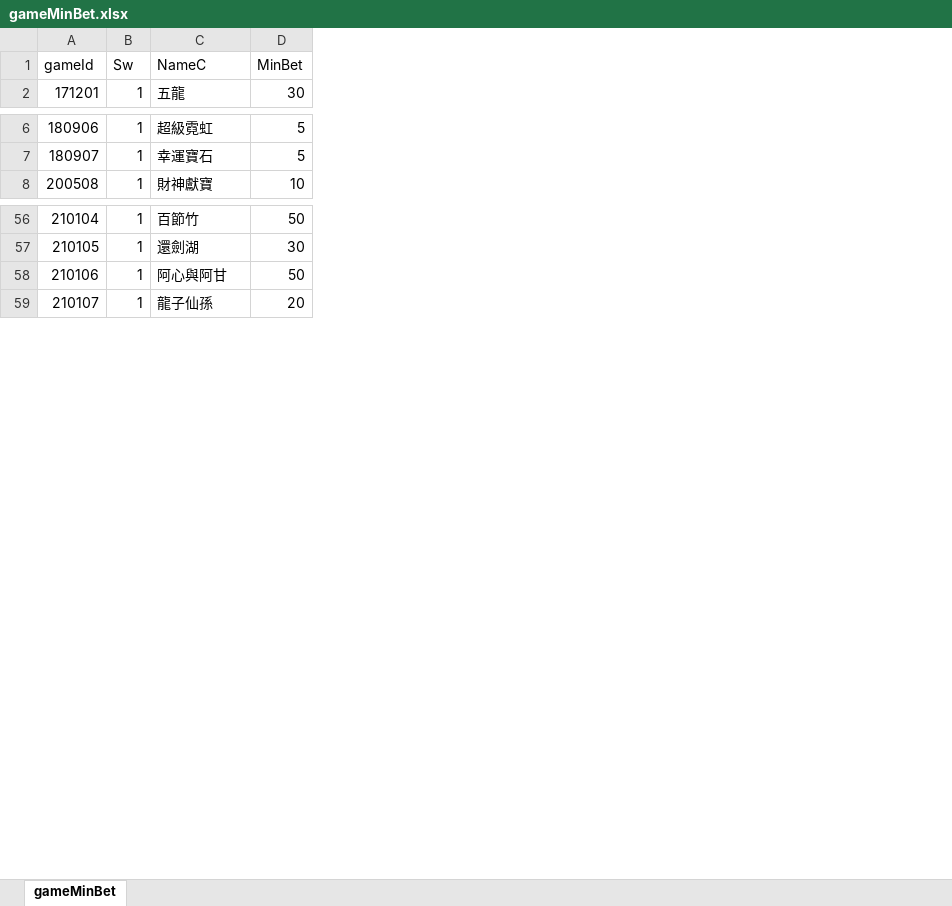
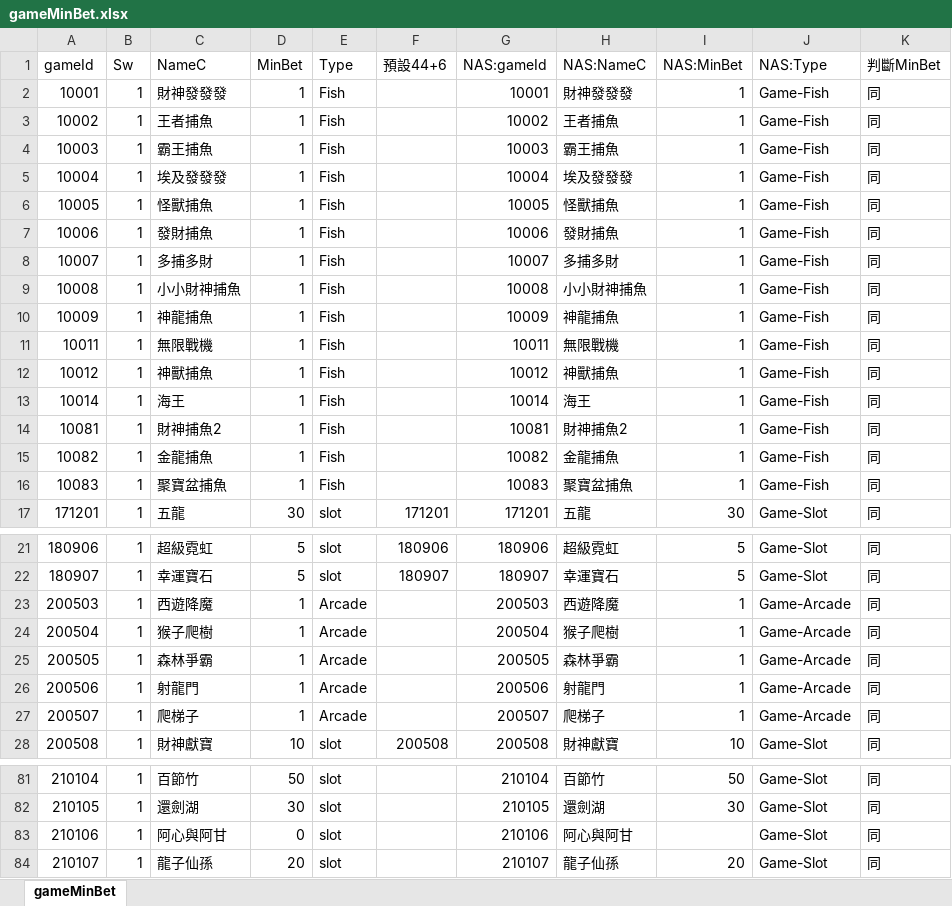
Before and after one commit to chiisen/coin_size, an Excel workbook: input/gameMinBet.xlsx, sheet gameMinBet, drawn as a sheet; only a part is shown, gaps mark what is left out; values as stored, in another font and other column widths than the file's, no cell formats; conditional formats not drawn; addresses are those after the commit; the diff covers the shown part only; the diff names each change by its address in the sheet, - before the commit and + after, or states it on an @@ line.

```diff
--- a/input/gameMinBet.xlsx (sheet gameMinBet)
+++ b/input/gameMinBet.xlsx (sheet gameMinBet)
+column E (Type), row 17: slot; rows 21-22: slot | slot; row 28: slot; rows 81-84: all slot
+column F (預設44+6), row 17: 171201; rows 21-22: 180906 | 180907; row 28: 200508
+column G (NAS:gameId), row 17: 171201; rows 21-22: 180906 | 180907; row 28: 200508; rows 81-84: 210104 | 210105 | 210106 | 210107
+column H (NAS:NameC), row 17: 五龍; rows 21-22: 超級霓虹 | 幸運寶石; row 28: 財神獻寶; rows 81-84: 百節竹 | 還劍湖 | 阿心與阿甘 | 龍子仙孫
+column I (NAS:MinBet), row 17: 30; rows 21-22: 5 | 5; row 28: 10; rows 81-84: 50 | 30 |  | 20
+column J (NAS:Type), row 17: Game-Slot; rows 21-22: Game-Slot | Game-Slot; row 28: Game-Slot; rows 81-84: all Game-Slot
+column K (判斷MinBet), row 17: 同; rows 21-22: 同 | 同; row 28: 同; rows 81-84: all 同
+row 2: 10001 | 1 | 財神發發發 | 1 | Fish |  | 10001 | 財神發發發 | 1 | Game-Fish | 同
+row 3: 10002 | 1 | 王者捕魚 | 1 | Fish |  | 10002 | 王者捕魚 | 1 | Game-Fish | 同
+row 4: 10003 | 1 | 霸王捕魚 | 1 | Fish |  | 10003 | 霸王捕魚 | 1 | Game-Fish | 同
+row 5: 10004 | 1 | 埃及發發發 | 1 | Fish |  | 10004 | 埃及發發發 | 1 | Game-Fish | 同
+row 6: 10005 | 1 | 怪獸捕魚 | 1 | Fish |  | 10005 | 怪獸捕魚 | 1 | Game-Fish | 同
+row 7: 10006 | 1 | 發財捕魚 | 1 | Fish |  | 10006 | 發財捕魚 | 1 | Game-Fish | 同
+row 8: 10007 | 1 | 多捕多財 | 1 | Fish |  | 10007 | 多捕多財 | 1 | Game-Fish | 同
+row 9: 10008 | 1 | 小小財神捕魚 | 1 | Fish |  | 10008 | 小小財神捕魚 | 1 | Game-Fish | 同
+row 10: 10009 | 1 | 神龍捕魚 | 1 | Fish |  | 10009 | 神龍捕魚 | 1 | Game-Fish | 同
+row 11: 10011 | 1 | 無限戰機 | 1 | Fish |  | 10011 | 無限戰機 | 1 | Game-Fish | 同
+row 12: 10012 | 1 | 神獸捕魚 | 1 | Fish |  | 10012 | 神獸捕魚 | 1 | Game-Fish | 同
+row 13: 10014 | 1 | 海王 | 1 | Fish |  | 10014 | 海王 | 1 | Game-Fish | 同
+row 14: 10081 | 1 | 財神捕魚2 | 1 | Fish |  | 10081 | 財神捕魚2 | 1 | Game-Fish | 同
+row 15: 10082 | 1 | 金龍捕魚 | 1 | Fish |  | 10082 | 金龍捕魚 | 1 | Game-Fish | 同
+row 16: 10083 | 1 | 聚寶盆捕魚 | 1 | Fish |  | 10083 | 聚寶盆捕魚 | 1 | Game-Fish | 同
+row 23: 200503 | 1 | 西遊降魔 | 1 | Arcade |  | 200503 | 西遊降魔 | 1 | Game-Arcade | 同
+row 24: 200504 | 1 | 猴子爬樹 | 1 | Arcade |  | 200504 | 猴子爬樹 | 1 | Game-Arcade | 同
+row 25: 200505 | 1 | 森林爭霸 | 1 | Arcade |  | 200505 | 森林爭霸 | 1 | Game-Arcade | 同
+row 26: 200506 | 1 | 射龍門 | 1 | Arcade |  | 200506 | 射龍門 | 1 | Game-Arcade | 同
+row 27: 200507 | 1 | 爬梯子 | 1 | Arcade |  | 200507 | 爬梯子 | 1 | Game-Arcade | 同
-D83 (MinBet): 50
+D83 (MinBet): 0
```
Also changed, not shown: 61 added rows and 1 edited cell elsewhere in this sheet, cell formats.
